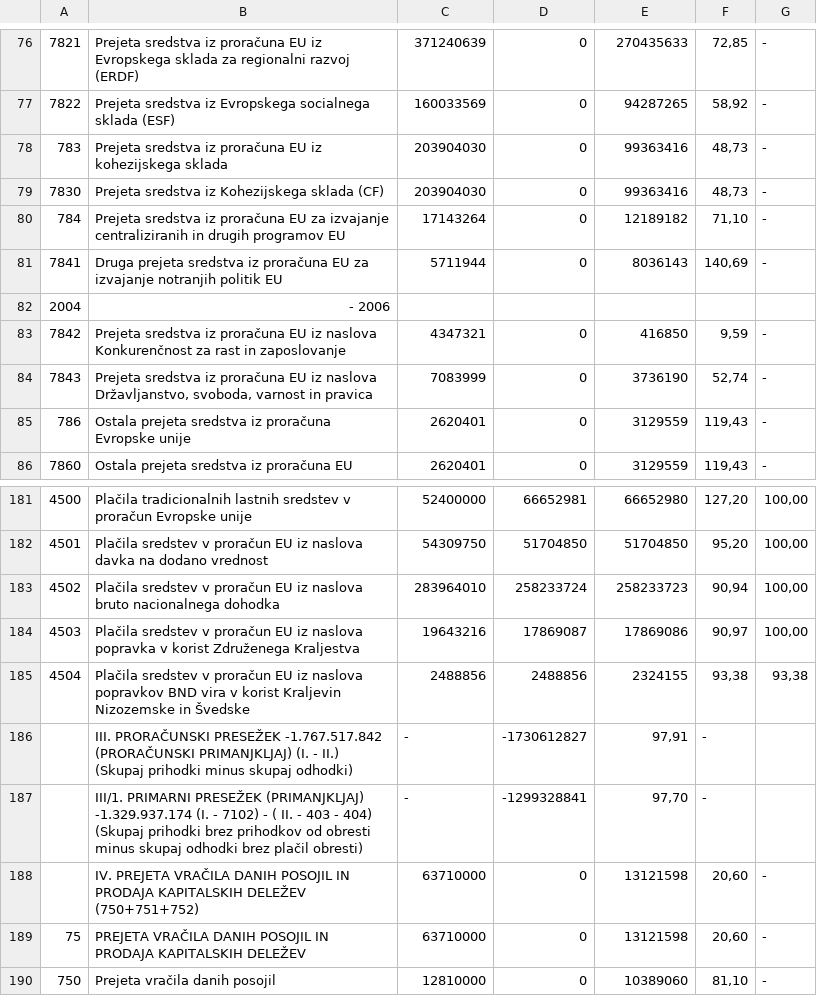
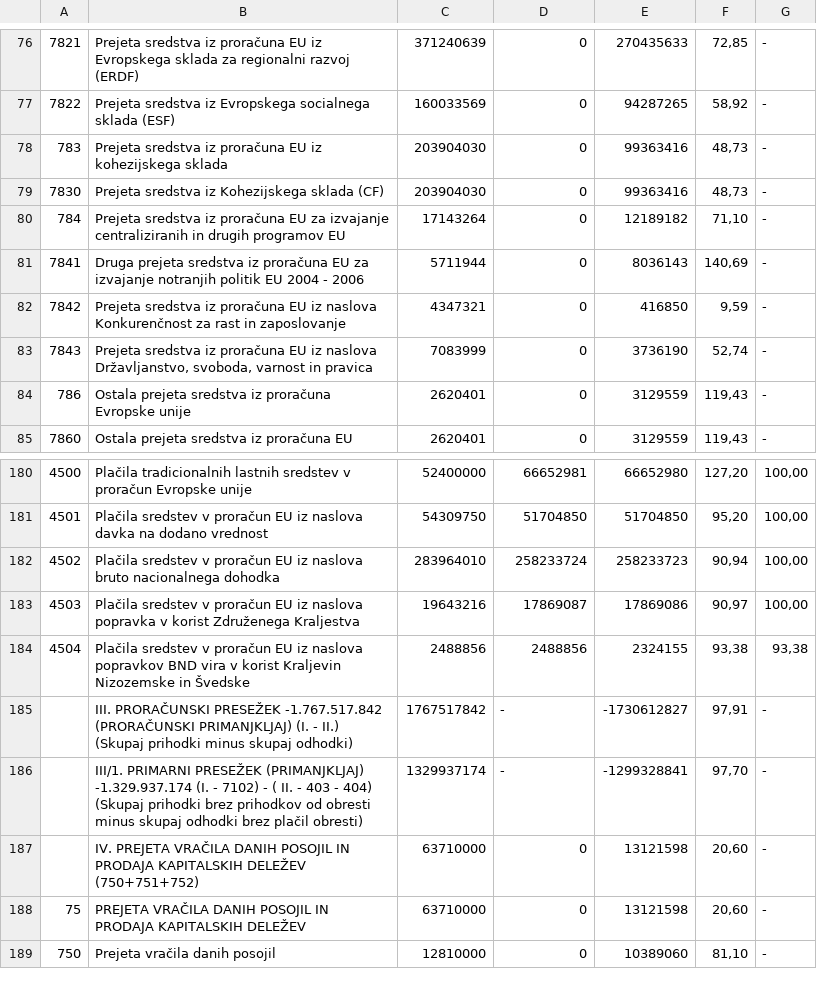
Before and after one commit to zejn/prrorracun, a CSV file: final/splosni/si_proracun_2010_2013_01_30_ZR.csv, drawn as a sheet; only a part is shown, gaps mark what is left out.

Commit message:
Fix

```diff
--- a/final/splosni/si_proracun_2010_2013_01_30_ZR.csv
+++ b/final/splosni/si_proracun_2010_2013_01_30_ZR.csv
@@ -80,4 +80,3 @@
 784,"Prejeta sredstva iz proračuna EU za izvajanje centraliziranih in drugih programov EU",17143264,0,12189182,"71,10","-"
-7841,"Druga prejeta sredstva iz proračuna EU za izvajanje notranjih politik EU",5711944,0,8036143,"140,69","-"
-2004,"- 2006",,,,,
+7841,"Druga prejeta sredstva iz proračuna EU za izvajanje notranjih politik EU 2004 - 2006",5711944,0,8036143,"140,69","-"
 7842,"Prejeta sredstva iz proračuna EU iz naslova Konkurenčnost za rast in zaposlovanje",4347321,0,416850,"9,59","-"
@@ -185,4 +184,4 @@
 4504,"Plačila sredstev v proračun EU iz naslova popravkov BND vira v korist Kraljevin Nizozemske in Švedske",2488856,2488856,2324155,"93,38","93,38"
-,"III. PRORAČUNSKI PRESEŽEK -1.767.517.842 (PRORAČUNSKI PRIMANJKLJAJ) (I. - II.) (Skupaj prihodki minus skupaj odhodki)","-",-1730612827,"97,91","-",
-,"III/1. PRIMARNI PRESEŽEK   (PRIMANJKLJAJ) -1.329.937.174 (I. - 7102) - ( II. - 403 - 404) (Skupaj prihodki brez prihodkov od obresti minus skupaj odhodki brez plačil obresti)","-",-1299328841,"97,70","-",
+,"III. PRORAČUNSKI PRESEŽEK -1.767.517.842 (PRORAČUNSKI PRIMANJKLJAJ) (I. - II.) (Skupaj prihodki minus skupaj odhodki)",1767517842,"-",-1730612827,"97,91","-"
+,"III/1. PRIMARNI PRESEŽEK   (PRIMANJKLJAJ) -1.329.937.174 (I. - 7102) - ( II. - 403 - 404) (Skupaj prihodki brez prihodkov od obresti minus skupaj odhodki brez plačil obresti)",1329937174,"-",-1299328841,"97,70","-"
 ,"IV. PREJETA VRAČILA DANIH POSOJIL IN PRODAJA KAPITALSKIH DELEŽEV (750+751+752)",63710000,0,13121598,"20,60","-"
```
